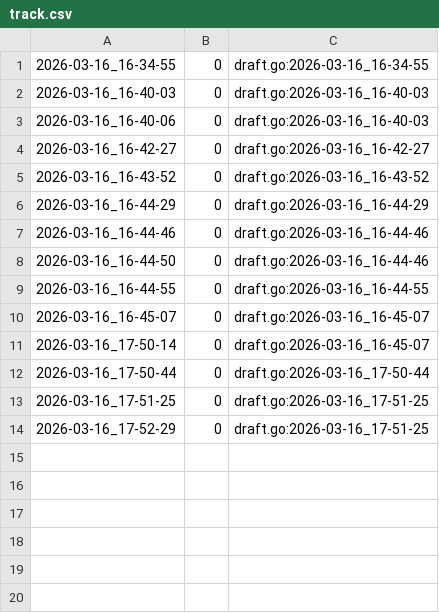
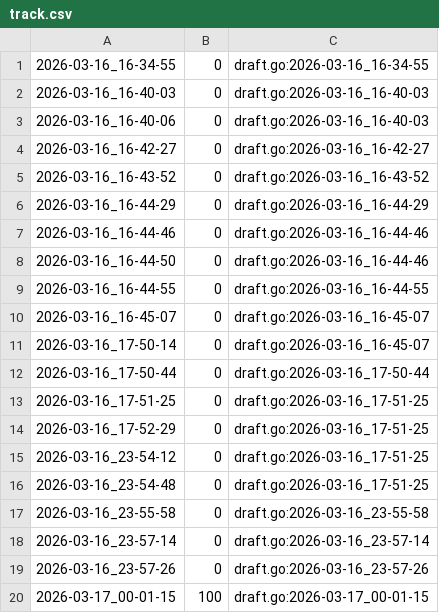
Before and after one commit to qxcode-course/fup-dd-playground-anasanto10, a CSV file: .tko/track/fup@celsius/track.csv, drawn as a sheet.

```diff
--- a/.tko/track/fup@celsius/track.csv
+++ b/.tko/track/fup@celsius/track.csv
@@ -14 +14,7 @@
 2026-03-16_17-52-29,0,draft.go:2026-03-16_17-51-25
+2026-03-16_23-54-12,0,draft.go:2026-03-16_17-51-25
+2026-03-16_23-54-48,0,draft.go:2026-03-16_17-51-25
+2026-03-16_23-55-58,0,draft.go:2026-03-16_23-55-58
+2026-03-16_23-57-14,0,draft.go:2026-03-16_23-57-14
+2026-03-16_23-57-26,0,draft.go:2026-03-16_23-57-26
+2026-03-17_00-01-15,100,draft.go:2026-03-17_00-01-15
```
Also changed, not shown: 14 other files.
